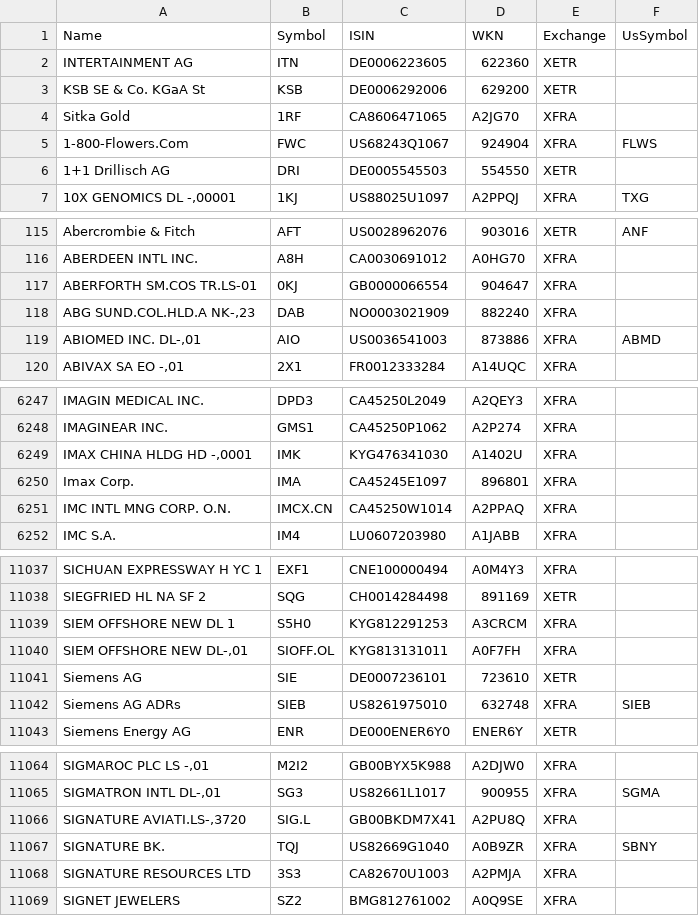
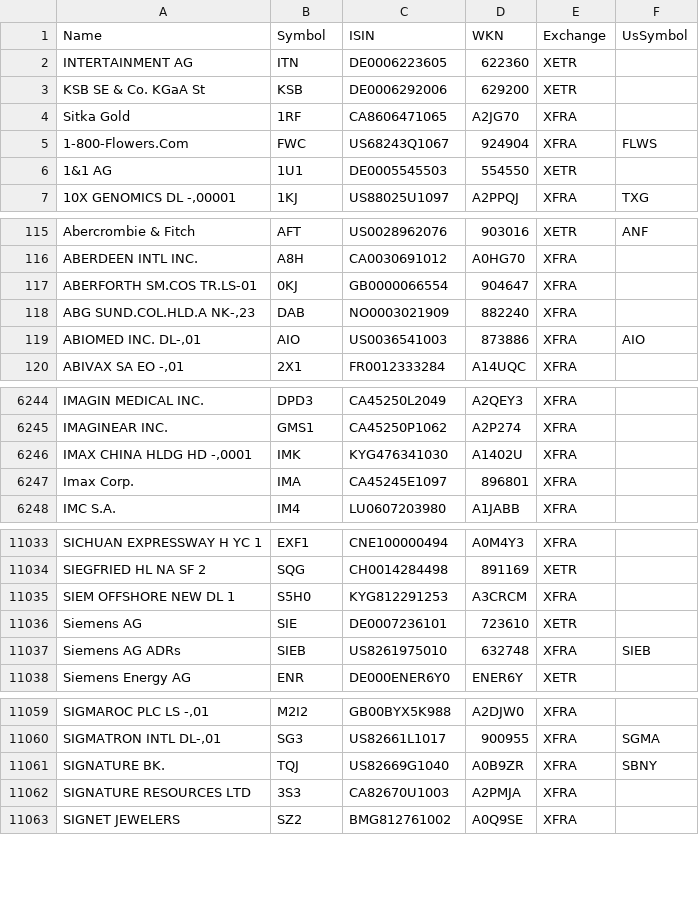
Before and after one commit to BenediktBertsch/German-Stock-Exchange, a CSV file: stock.csv, drawn as a sheet; only a part is shown, gaps mark what is left out; removed rows and columns are numbered as before the commit, all else as after; the diff covers the shown part only; the diff names each change by its address in the sheet, - before the commit and + after, or states it on an @@ line.

```diff
--- a/stock.csv
+++ b/stock.csv
-A6 (Name): 1+1 Drillisch AG
+A6 (Name): 1&1 AG
-B6 (Symbol): DRI
+B6 (Symbol): 1U1
-F119 (UsSymbol): ABMD
+F119 (UsSymbol): AIO
-row 6251: IMC INTL MNG CORP. O.N. | IMCX.CN | CA45250W1014 | A2PPAQ | XFRA
-row 11040: SIEM OFFSHORE NEW DL-,01 | SIOFF.OL | KYG813131011 | A0F7FH | XFRA
-row 11066: SIGNATURE AVIATI.LS-,3720 | SIG.L | GB00BKDM7X41 | A2PU8Q | XFRA
```
Also changed, not shown: 1 added row, 4 removed rows, 1 moved row and 15 edited cells elsewhere in this file, etf.csv.
